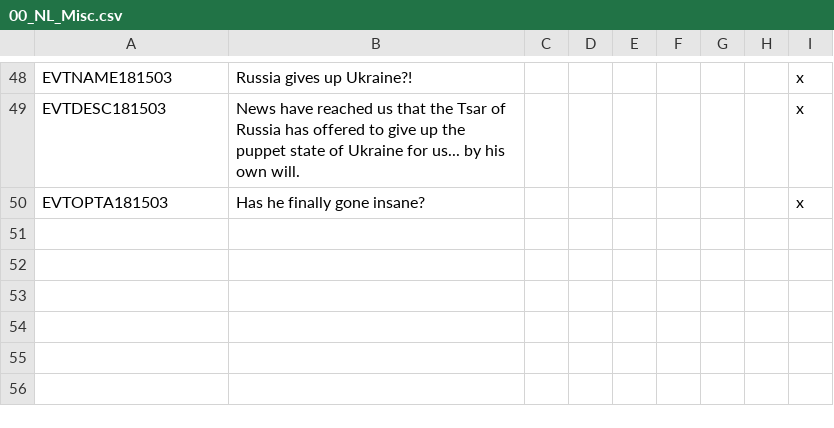
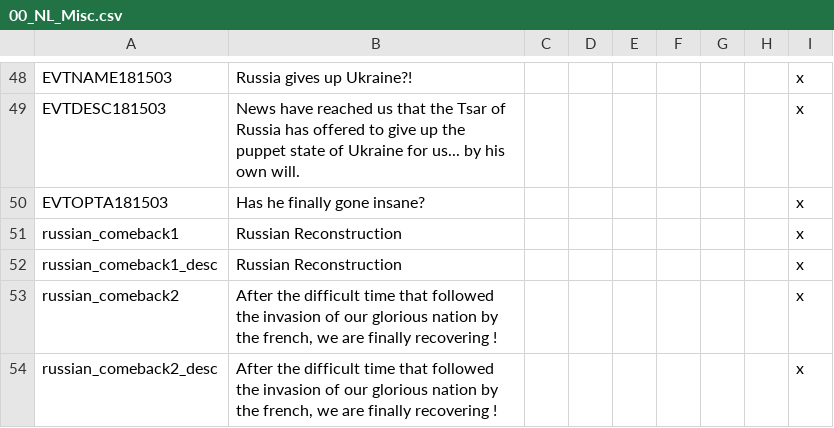
Before and after one commit to MaTi5893/Napoleon-s-Legacy-Remastered, a CSV file: Napoleon's Legacy_Remake/localisation/00_NL_Misc.csv, drawn as a sheet; only a part is shown, gaps mark what is left out; the diff names each change by its address in the sheet, - before the commit and + after, or states it on an @@ line.

Commit message:
Russian comeback

```diff
--- a/Napoleon's Legacy_Remake/localisation/00_NL_Misc.csv
+++ b/Napoleon's Legacy_Remake/localisation/00_NL_Misc.csv
+row 51: russian_comeback1 | Russian Reconstruction |  |  |  |  |  |  | x
+row 52: russian_comeback1_desc | Russian Reconstruction |  |  |  |  |  |  | x
+row 53: russian_comeback2 | After the difficult time that followed the invasion of our glorious nation by the french, we are finally recovering ! |  |  |  |  |  |  | x
+row 54: russian_comeback2_desc | After the difficult time that followed the invasion of our glorious nation by the french, we are finally recovering ! |  |  |  |  |  |  | x
```
Also changed, not shown: Napoleon's Legacy_Remake/localisation/NL_remake_events.csv, 11 other files.
